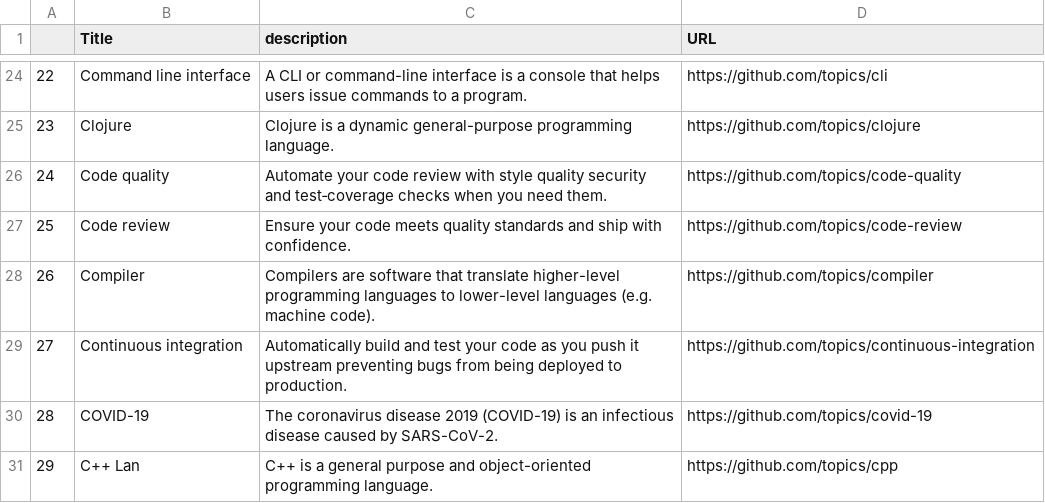
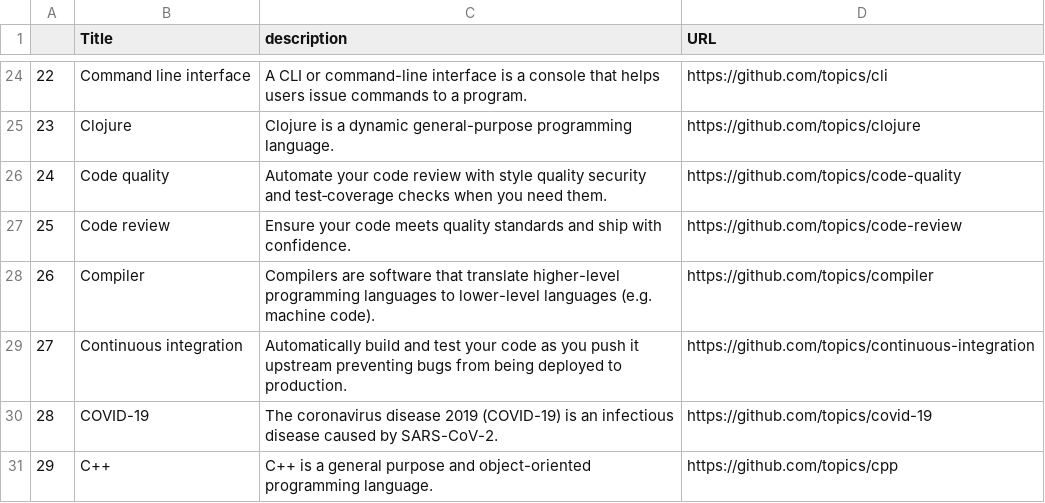
Before and after one commit to shtayeb/Django-Studybudy, a CSV file: static/data/topics.csv, drawn as a sheet; only a part is shown, gaps mark what is left out.

```diff
--- a/static/data/topics.csv
+++ b/static/data/topics.csv
@@ -30,2 +30,2 @@
 28,COVID-19,The coronavirus disease 2019 (COVID-19) is an infectious disease caused by SARS-CoV-2.,https://github.com/topics/covid-19
-29,C++ Lan,C++ is a general purpose and object-oriented programming language.,https://github.com/topics/cpp
+29,C++,C++ is a general purpose and object-oriented programming language.,https://github.com/topics/cpp
```
Also changed, not shown: 10 other files.
